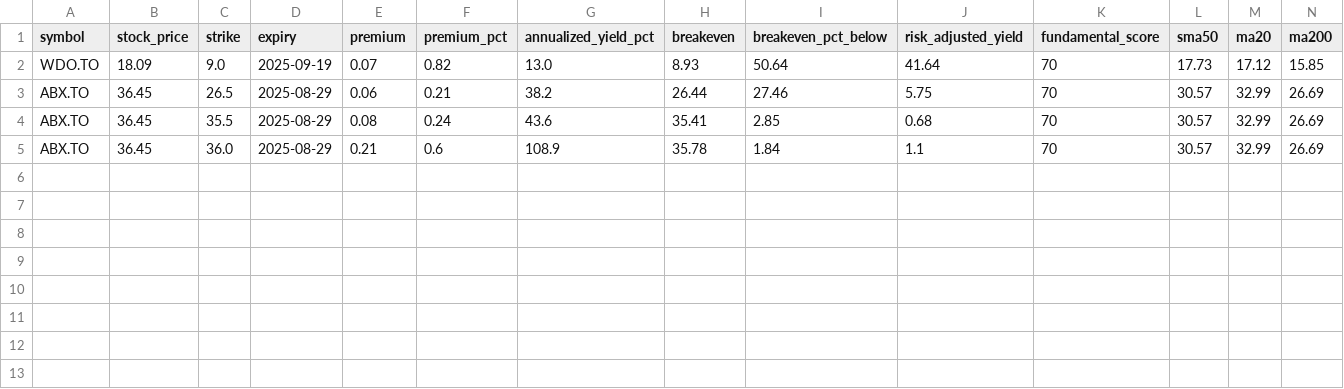
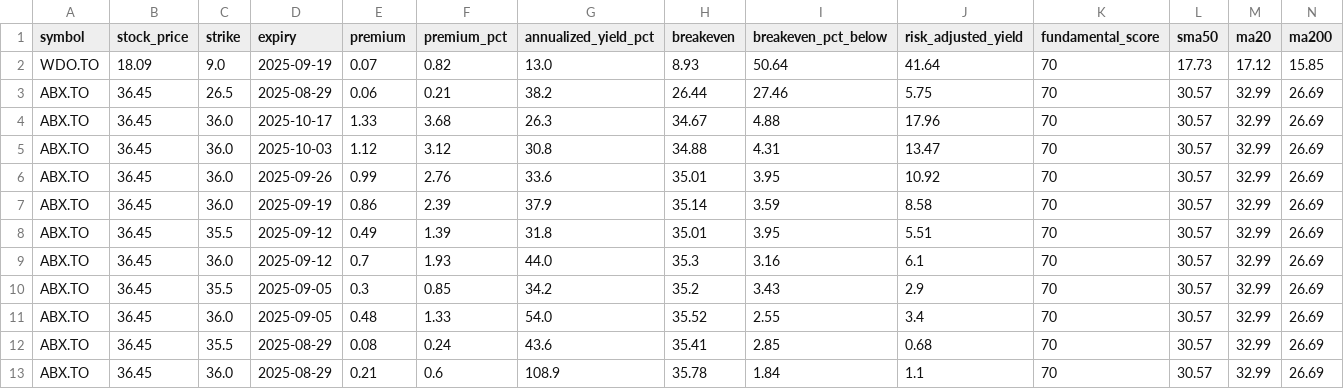
Before and after one commit to mingchen112001-crypto/csv-dashboard, a CSV file: data/best_put.csv, drawn as a sheet; only a part is shown; rows hold the shown columns only; the diff names each change by its address in the sheet, - before the commit and + after, or states it on an @@ line.

```diff
--- a/data/best_put.csv
+++ b/data/best_put.csv
+row 4: ABX.TO | 36.45 | 36.0 | 2025-10-17 | 1.33 | 3.68 | 26.3 | 34.67 | 4.88 | 17.96 | 70 | 30.57 | 32.99 | 26.69
+row 5: ABX.TO | 36.45 | 36.0 | 2025-10-03 | 1.12 | 3.12 | 30.8 | 34.88 | 4.31 | 13.47 | 70 | 30.57 | 32.99 | 26.69
+row 6: ABX.TO | 36.45 | 36.0 | 2025-09-26 | 0.99 | 2.76 | 33.6 | 35.01 | 3.95 | 10.92 | 70 | 30.57 | 32.99 | 26.69
+row 7: ABX.TO | 36.45 | 36.0 | 2025-09-19 | 0.86 | 2.39 | 37.9 | 35.14 | 3.59 | 8.58 | 70 | 30.57 | 32.99 | 26.69
+row 8: ABX.TO | 36.45 | 35.5 | 2025-09-12 | 0.49 | 1.39 | 31.8 | 35.01 | 3.95 | 5.51 | 70 | 30.57 | 32.99 | 26.69
+row 9: ABX.TO | 36.45 | 36.0 | 2025-09-12 | 0.7 | 1.93 | 44.0 | 35.3 | 3.16 | 6.1 | 70 | 30.57 | 32.99 | 26.69
+row 10: ABX.TO | 36.45 | 35.5 | 2025-09-05 | 0.3 | 0.85 | 34.2 | 35.2 | 3.43 | 2.9 | 70 | 30.57 | 32.99 | 26.69
+row 11: ABX.TO | 36.45 | 36.0 | 2025-09-05 | 0.48 | 1.33 | 54.0 | 35.52 | 2.55 | 3.4 | 70 | 30.57 | 32.99 | 26.69
```
Also changed, not shown: data/best_option.csv.
